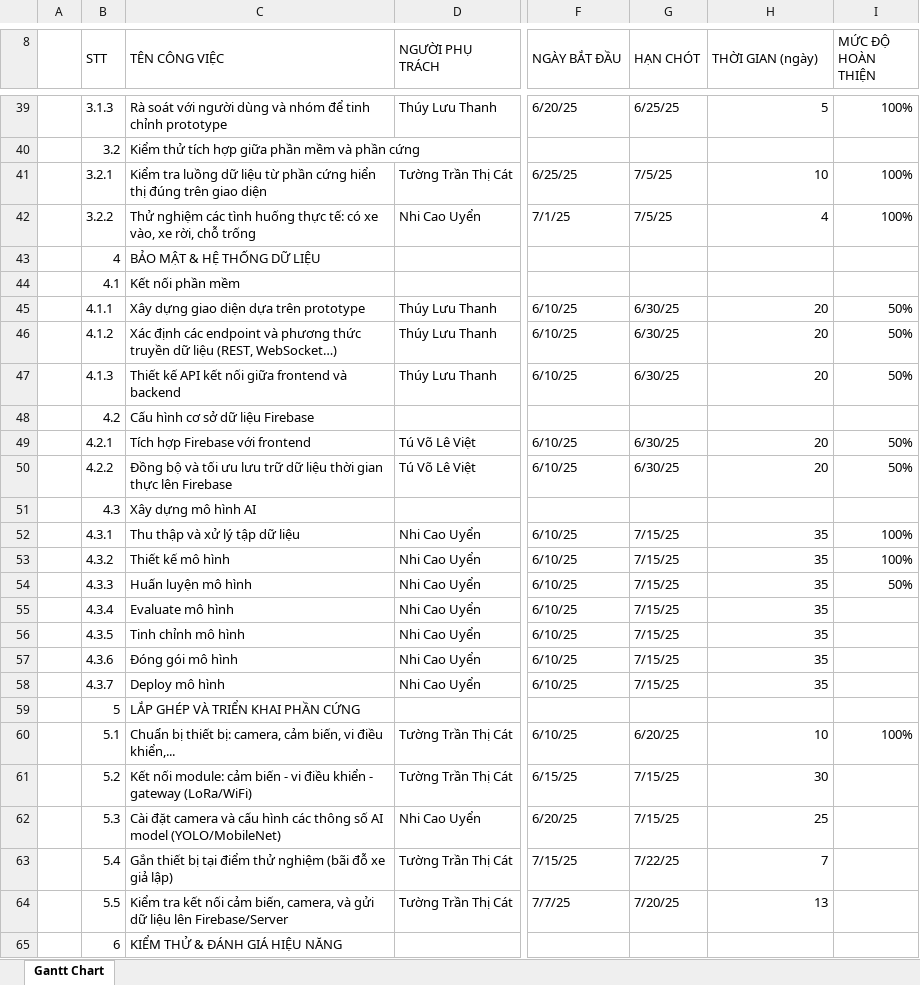
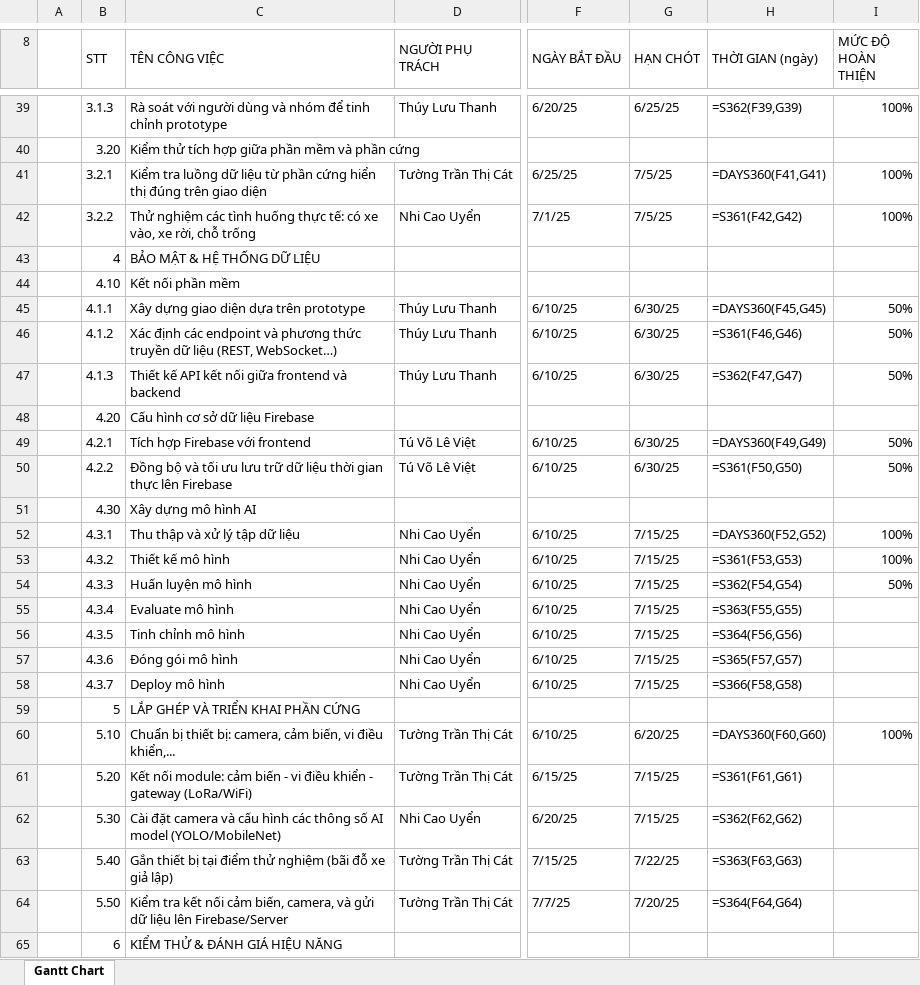
Before and after one commit to AvieTechy/AIoT-Smart-Parking, an Excel workbook: progress/[AIoT - Group 7] Timeline.xlsx, sheet Gantt Chart, drawn as a sheet; only a part is shown, gaps mark what is left out; values as stored, in another font and other column widths than the file's, no cell formats; formulas without a stored value are shown as written; charts and pictures and conditional formats not drawn; the diff covers the shown part only; the diff names each change by its address in the sheet, - before the commit and + after, or states it on an @@ line.

```diff
--- a/progress/[AIoT - Group 7] Timeline.xlsx (sheet Gantt Chart)
+++ b/progress/[AIoT - Group 7] Timeline.xlsx (sheet Gantt Chart)
-H39 (THỜI GIAN (ngày)): 5
+H39 (THỜI GIAN (ngày)): =S362(F39,G39)
-B40 (STT): 3.2
+B40 (STT): 3.20
-H41 (THỜI GIAN (ngày)): 10
+H41 (THỜI GIAN (ngày)): =DAYS360(F41,G41)
-H42 (THỜI GIAN (ngày)): 4
+H42 (THỜI GIAN (ngày)): =S361(F42,G42)
-B44 (STT): 4.1
+B44 (STT): 4.10
-H45 (THỜI GIAN (ngày)): 20
+H45 (THỜI GIAN (ngày)): =DAYS360(F45,G45)
-H46 (THỜI GIAN (ngày)): 20
+H46 (THỜI GIAN (ngày)): =S361(F46,G46)
-H47 (THỜI GIAN (ngày)): 20
+H47 (THỜI GIAN (ngày)): =S362(F47,G47)
-B48 (STT): 4.2
+B48 (STT): 4.20
-H49 (THỜI GIAN (ngày)): 20
+H49 (THỜI GIAN (ngày)): =DAYS360(F49,G49)
-H50 (THỜI GIAN (ngày)): 20
+H50 (THỜI GIAN (ngày)): =S361(F50,G50)
-B51 (STT): 4.3
+B51 (STT): 4.30
-H52 (THỜI GIAN (ngày)): 35
+H52 (THỜI GIAN (ngày)): =DAYS360(F52,G52)
-H53 (THỜI GIAN (ngày)): 35
+H53 (THỜI GIAN (ngày)): =S361(F53,G53)
-H54 (THỜI GIAN (ngày)): 35
+H54 (THỜI GIAN (ngày)): =S362(F54,G54)
-H55 (THỜI GIAN (ngày)): 35
+H55 (THỜI GIAN (ngày)): =S363(F55,G55)
-H56 (THỜI GIAN (ngày)): 35
+H56 (THỜI GIAN (ngày)): =S364(F56,G56)
-H57 (THỜI GIAN (ngày)): 35
+H57 (THỜI GIAN (ngày)): =S365(F57,G57)
-H58 (THỜI GIAN (ngày)): 35
+H58 (THỜI GIAN (ngày)): =S366(F58,G58)
-B60 (STT): 5.1
+B60 (STT): 5.10
-H60 (THỜI GIAN (ngày)): 10
+H60 (THỜI GIAN (ngày)): =DAYS360(F60,G60)
-B61 (STT): 5.2
+B61 (STT): 5.20
-H61 (THỜI GIAN (ngày)): 30
+H61 (THỜI GIAN (ngày)): =S361(F61,G61)
-B62 (STT): 5.3
+B62 (STT): 5.30
-H62 (THỜI GIAN (ngày)): 25
+H62 (THỜI GIAN (ngày)): =S362(F62,G62)
-B63 (STT): 5.4
+B63 (STT): 5.40
-H63 (THỜI GIAN (ngày)): 7
+H63 (THỜI GIAN (ngày)): =S363(F63,G63)
-B64 (STT): 5.5
+B64 (STT): 5.50
-H64 (THỜI GIAN (ngày)): 13
+H64 (THỜI GIAN (ngày)): =S364(F64,G64)
```
Also changed, not shown: 37 edited cells elsewhere in this sheet, cell formats, charts or pictures, 3 other files.
